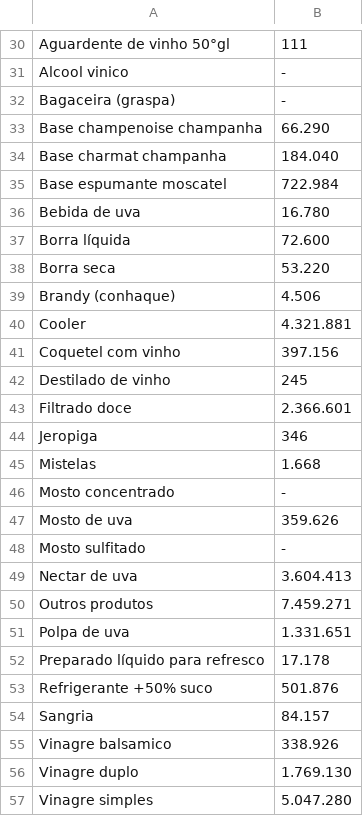
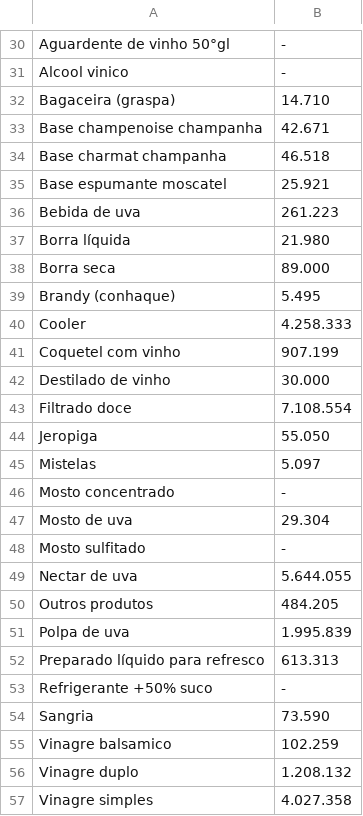
Before and after one commit to kirkgo/vinicultura-embrapa, a CSV file: data/comercializacao_data.csv, drawn as a sheet; only a part is shown, gaps mark what is left out; the diff covers the shown part only; the diff names each change by its address in the sheet, - before the commit and + after, or states it on an @@ line.

```diff
--- a/data/comercializacao_data.csv
+++ b/data/comercializacao_data.csv
-B30: 111
+B30: -
-B32: -
+B32: 14.710
-B33: 66.290
+B33: 42.671
-B34: 184.040
+B34: 46.518
-B35: 722.984
+B35: 25.921
-B36: 16.780
+B36: 261.223
-B37: 72.600
+B37: 21.980
-B38: 53.220
+B38: 89.000
-B39: 4.506
+B39: 5.495
-B40: 4.321.881
+B40: 4.258.333
-B41: 397.156
+B41: 907.199
-B42: 245
+B42: 30.000
-B43: 2.366.601
+B43: 7.108.554
-B44: 346
+B44: 55.050
-B45: 1.668
+B45: 5.097
-B47: 359.626
+B47: 29.304
-B49: 3.604.413
+B49: 5.644.055
-B50: 7.459.271
+B50: 484.205
-B51: 1.331.651
+B51: 1.995.839
-B52: 17.178
+B52: 613.313
-B53: 501.876
+B53: -
-B54: 84.157
+B54: 73.590
-B55: 338.926
+B55: 102.259
-B56: 1.769.130
+B56: 1.208.132
-B57: 5.047.280
+B57: 4.027.358
```
Also changed, not shown: 32 edited cells elsewhere in this file, 3 other files.
